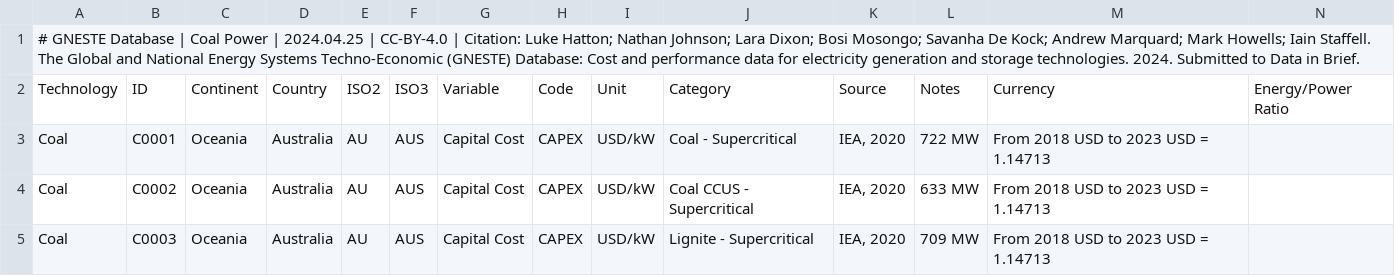
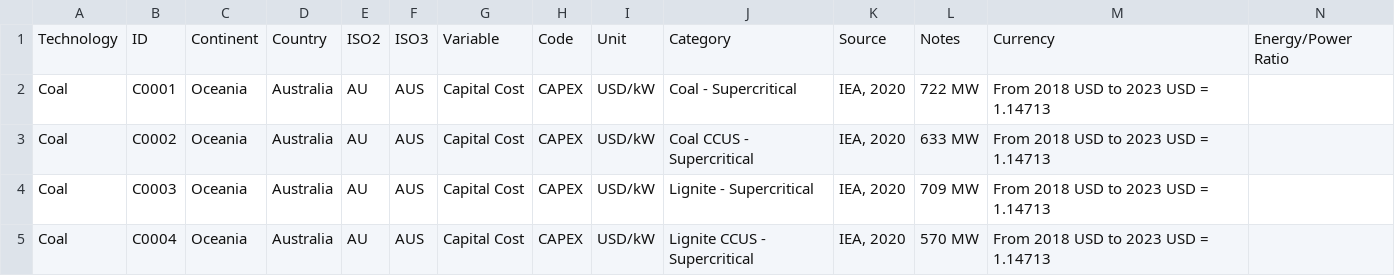
Before and after one commit to iain-staffell/GNESTE, a CSV file: GNESTE_Coal_Power.csv, drawn as a sheet; only a part is shown; the shorter side is filled out with more unchanged rows; rows hold the shown columns only; the diff names each change by its address in the sheet, - before the commit and + after, or states it on an @@ line.

```diff
--- a/GNESTE_Coal_Power.csv
+++ b/GNESTE_Coal_Power.csv
-row 1: # GNESTE Database | Coal Power | 2024.04.25 | CC-BY-4.0 | Citation: Luke Hatton; Nathan Johnson; Lara Dixon; Bosi Mosongo; Savanha De Kock; Andrew Marquard; Mark Howells; Iain Staffell. The Global and National Energy Systems Techno-Economic (GNESTE) Database: Cost and performance data for electricity generation and storage technologies. 2024. Submitted to Data in Brief.
```
Also changed, not shown: GNESTE_Battery_Storage.csv, GNESTE_Hydro_Power.csv, 4 other files.
